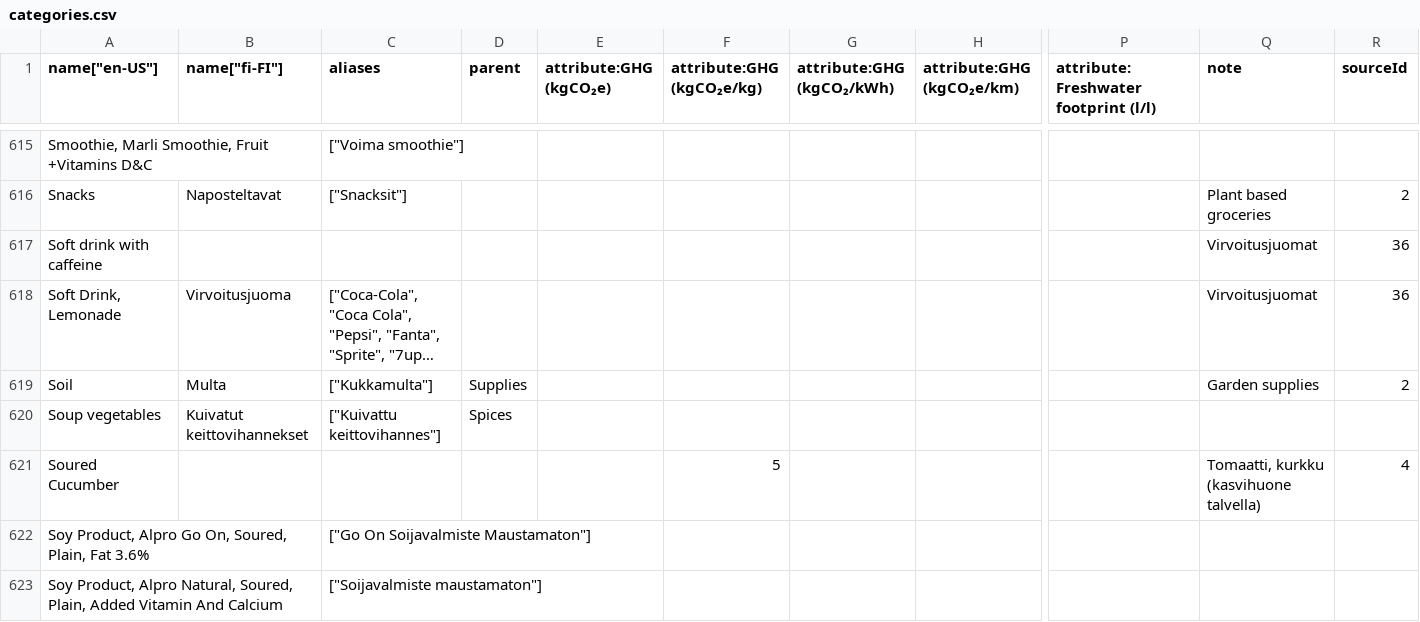
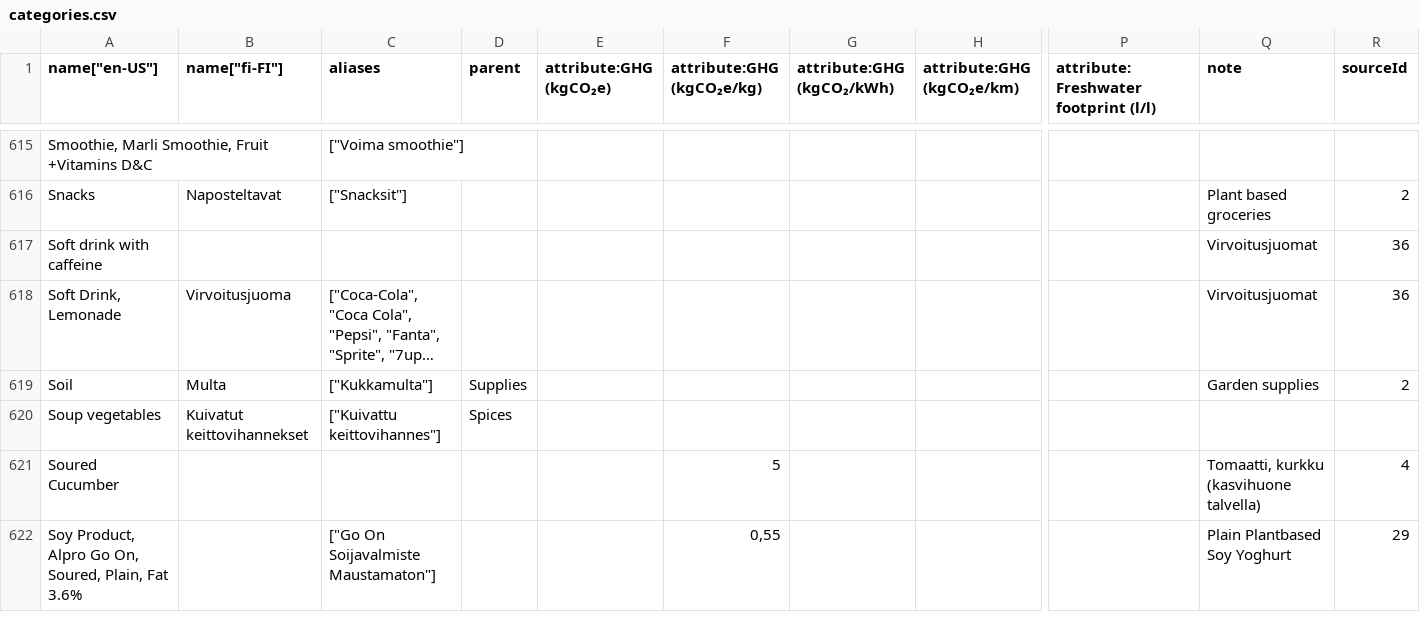
Before and after one commit to torava/pim-api, a CSV file: seeds/categories.csv, drawn as a sheet; only a part is shown, gaps mark what is left out; long unchanged cells end in …; removed rows and columns are numbered as before the commit, all else as after; rows hold the shown columns only; the diff covers the shown part only; the diff names each change by its address in the sheet, - before the commit and + after, or states it on an @@ line.

Commit message:
Update seeds

```diff
--- a/seeds/categories.csv
+++ b/seeds/categories.csv
-F622 (attribute:GHG (kgCO₂e/kg)): (empty)
+F622 (attribute:GHG (kgCO₂e/kg)): 0,55
-Q622 (note): (empty)
+Q622 (note): Plain Plantbased Soy Yoghurt
-R622 (sourceId): (empty)
+R622 (sourceId): 29
-row 623: Soy Product, Alpro Natural, Soured, Plain, Added Vitamin And Calcium |  | ["Soijavalmiste maustamaton"]
```
Also changed, not shown: 1 added row and 10 edited cells elsewhere in this file, 19 other files.
